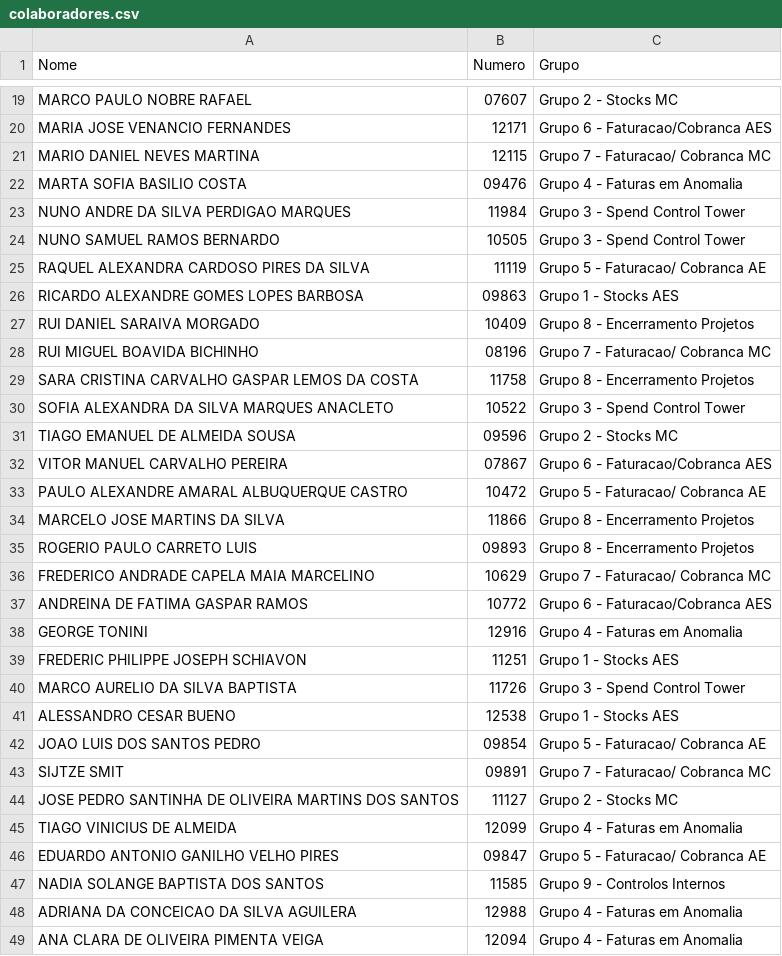
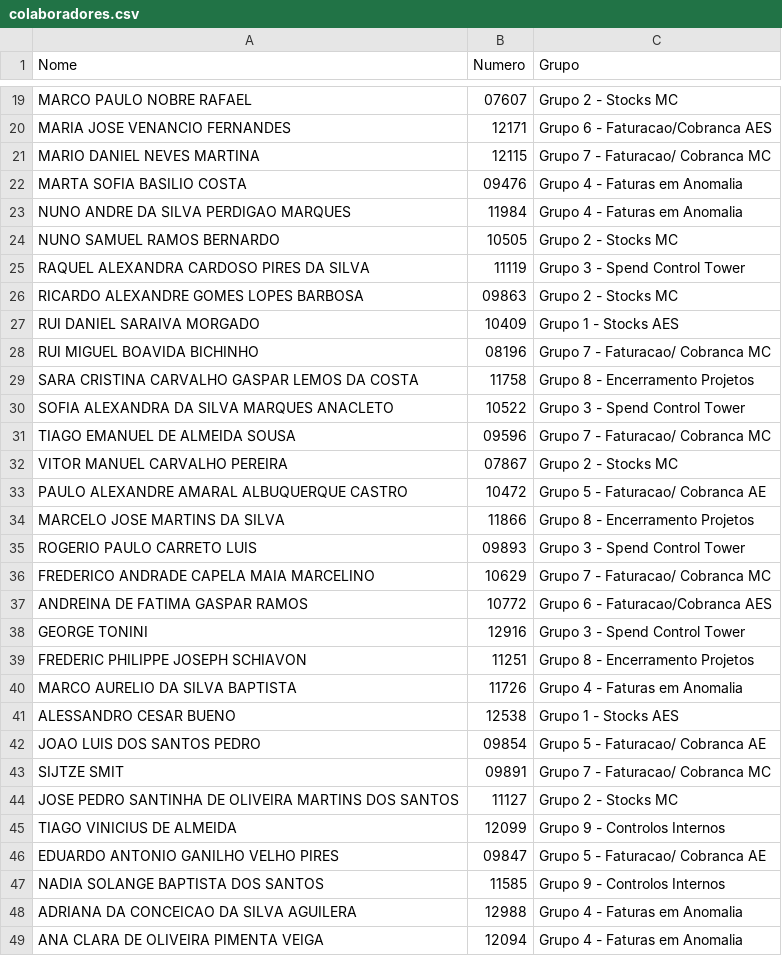
Before and after one commit to OGMA-Cultura/Cultura-OGMA, a CSV file: colaboradores.csv, drawn as a sheet; only a part is shown, gaps mark what is left out; the diff covers the shown part only.

```diff
--- a/colaboradores.csv
+++ b/colaboradores.csv
@@ -22,7 +22,7 @@ MARIO DANIEL NEVES MARTINA,12115,Grupo 7 - Faturacao/ Cobranca MC
 MARTA SOFIA BASILIO COSTA,09476,Grupo 4 - Faturas em Anomalia
-NUNO ANDRE DA SILVA PERDIGAO MARQUES,11984,Grupo 3 - Spend Control Tower
-NUNO SAMUEL RAMOS BERNARDO,10505,Grupo 3 - Spend Control Tower
-RAQUEL ALEXANDRA CARDOSO PIRES DA SILVA,11119,Grupo 5 - Faturacao/ Cobranca AE
-RICARDO ALEXANDRE GOMES LOPES BARBOSA,09863,Grupo 1 - Stocks AES
-RUI DANIEL SARAIVA MORGADO,10409,Grupo 8 - Encerramento Projetos
+NUNO ANDRE DA SILVA PERDIGAO MARQUES,11984,Grupo 4 - Faturas em Anomalia
+NUNO SAMUEL RAMOS BERNARDO,10505,Grupo 2 - Stocks MC
+RAQUEL ALEXANDRA CARDOSO PIRES DA SILVA,11119,Grupo 3 - Spend Control Tower
+RICARDO ALEXANDRE GOMES LOPES BARBOSA,09863,Grupo 2 - Stocks MC
+RUI DANIEL SARAIVA MORGADO,10409,Grupo 1 - Stocks AES
 RUI MIGUEL BOAVIDA BICHINHO,08196,Grupo 7 - Faturacao/ Cobranca MC
@@ -30,12 +30,12 @@ SARA CRISTINA CARVALHO GASPAR LEMOS DA COSTA,11758,Grupo 8 - Encerramento Projet
 SOFIA ALEXANDRA DA SILVA MARQUES ANACLETO,10522,Grupo 3 - Spend Control Tower
-TIAGO EMANUEL DE ALMEIDA SOUSA,09596,Grupo 2 - Stocks MC
-VITOR MANUEL CARVALHO PEREIRA,07867,Grupo 6 - Faturacao/Cobranca AES
+TIAGO EMANUEL DE ALMEIDA SOUSA,09596,Grupo 7 - Faturacao/ Cobranca MC
+VITOR MANUEL CARVALHO PEREIRA,07867,Grupo 2 - Stocks MC
 PAULO ALEXANDRE AMARAL ALBUQUERQUE CASTRO,10472,Grupo 5 - Faturacao/ Cobranca AE
 MARCELO JOSE MARTINS DA SILVA,11866,Grupo 8 - Encerramento Projetos
-ROGERIO PAULO CARRETO LUIS,09893,Grupo 8 - Encerramento Projetos
+ROGERIO PAULO CARRETO LUIS,09893,Grupo 3 - Spend Control Tower
 FREDERICO ANDRADE CAPELA MAIA MARCELINO,10629,Grupo 7 - Faturacao/ Cobranca MC
 ANDREINA DE FATIMA GASPAR RAMOS,10772,Grupo 6 - Faturacao/Cobranca AES
-GEORGE TONINI,12916,Grupo 4 - Faturas em Anomalia
-FREDERIC PHILIPPE JOSEPH SCHIAVON,11251,Grupo 1 - Stocks AES
-MARCO AURELIO DA SILVA BAPTISTA,11726,Grupo 3 - Spend Control Tower
+GEORGE TONINI,12916,Grupo 3 - Spend Control Tower
+FREDERIC PHILIPPE JOSEPH SCHIAVON,11251,Grupo 8 - Encerramento Projetos
+MARCO AURELIO DA SILVA BAPTISTA,11726,Grupo 4 - Faturas em Anomalia
 ALESSANDRO CESAR BUENO,12538,Grupo 1 - Stocks AES
@@ -44,3 +44,3 @@ SIJTZE SMIT,09891,Grupo 7 - Faturacao/ Cobranca MC
 JOSE PEDRO SANTINHA DE OLIVEIRA MARTINS DOS SANTOS,11127,Grupo 2 - Stocks MC
-TIAGO VINICIUS DE ALMEIDA,12099,Grupo 4 - Faturas em Anomalia
+TIAGO VINICIUS DE ALMEIDA,12099,Grupo 9 - Controlos Internos
 EDUARDO ANTONIO GANILHO VELHO PIRES,09847,Grupo 5 - Faturacao/ Cobranca AE
```
Also changed, not shown: 2 added rows and 48 edited cells elsewhere in this file.
